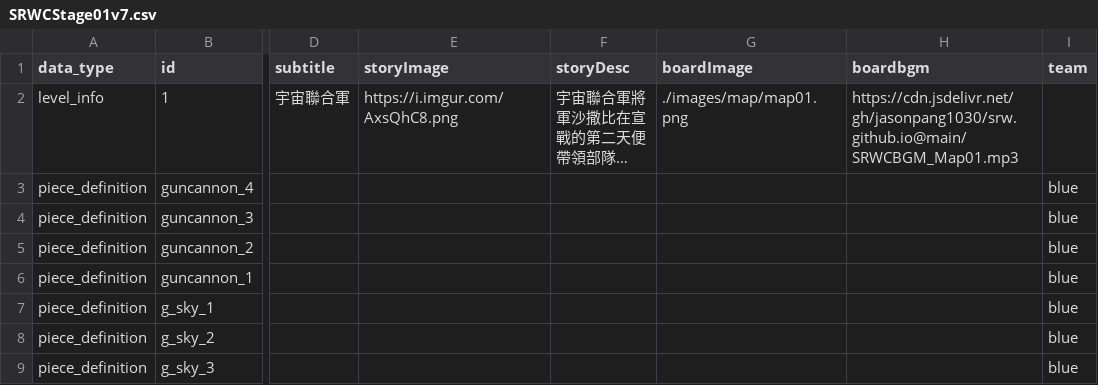
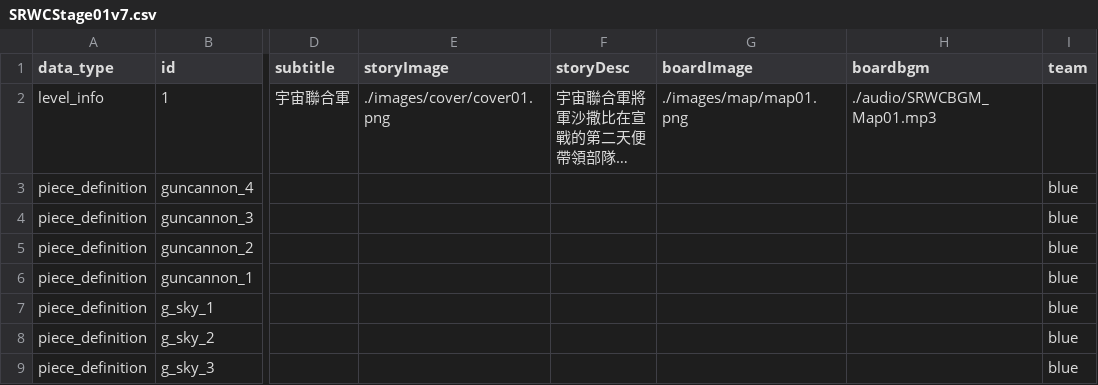
Before and after one commit to srwfanfan/superrobotwarschess, a CSV file: stages/SRWCStage01v7.csv, drawn as a sheet; only a part is shown, gaps mark what is left out; long unchanged cells end in …; the diff names each change by its address in the sheet, - before the commit and + after, or states it on an @@ line.

Commit message:
Update SRWCStage01v7.csv

```diff
--- a/stages/SRWCStage01v7.csv
+++ b/stages/SRWCStage01v7.csv
-E2 (storyImage): https://i.imgur.com/AxsQhC8.png
+E2 (storyImage): ./images/cover/cover01.png
-H2 (boardbgm): https://cdn.jsdelivr.net/gh/jasonpang1030/srw.github.io@main/SRWCBGM_Map01.mp3
+H2 (boardbgm): ./audio/SRWCBGM_Map01.mp3
```
